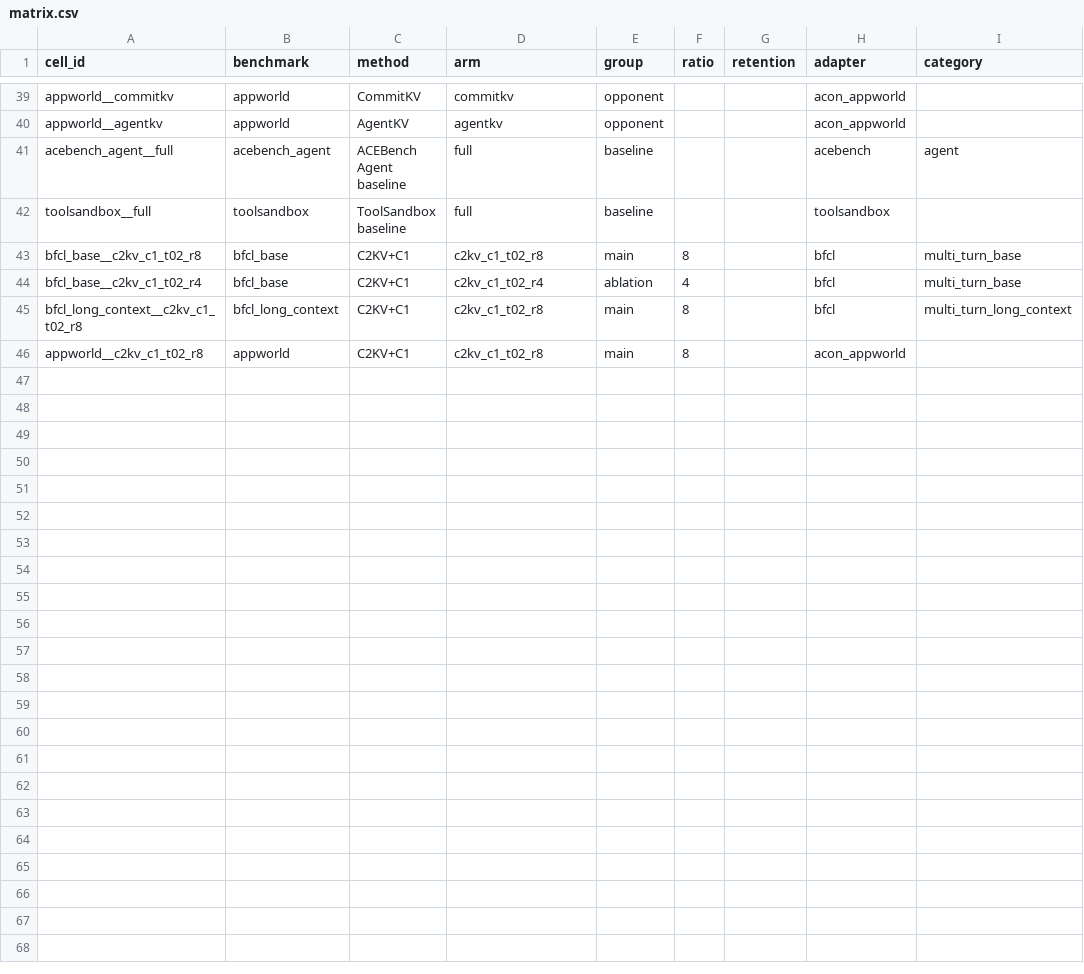
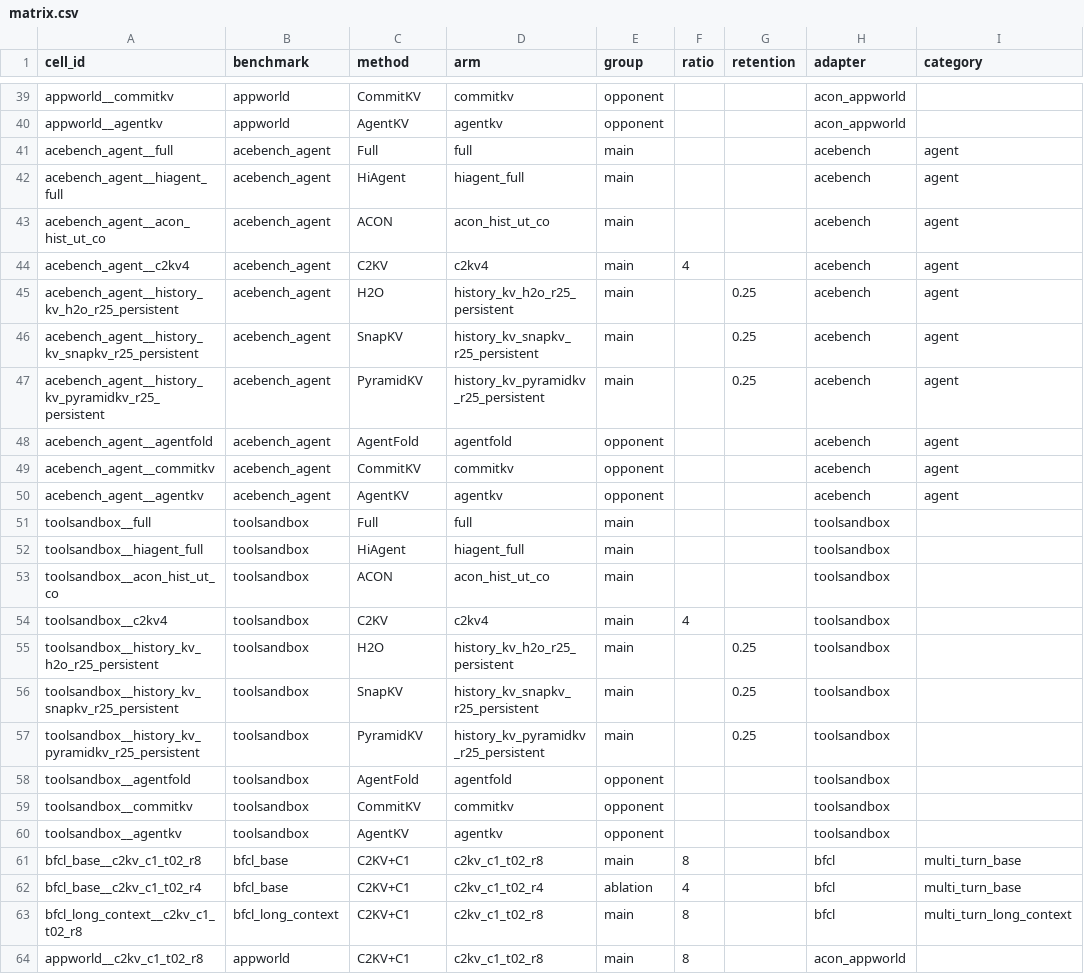
Before and after one commit to setsuna113/c2kv, a CSV file: benchmarks/paper/matrix.csv, drawn as a sheet; only a part is shown, gaps mark what is left out.

```diff
--- a/benchmarks/paper/matrix.csv
+++ b/benchmarks/paper/matrix.csv
@@ -40,4 +40,22 @@ appworld__commitkv,appworld,CommitKV,commitkv,opponent,,,acon_appworld,
 appworld__agentkv,appworld,AgentKV,agentkv,opponent,,,acon_appworld,
-acebench_agent__full,acebench_agent,ACEBench Agent baseline,full,baseline,,,acebench,agent
-toolsandbox__full,toolsandbox,ToolSandbox baseline,full,baseline,,,toolsandbox,
+acebench_agent__full,acebench_agent,Full,full,main,,,acebench,agent
+acebench_agent__hiagent_full,acebench_agent,HiAgent,hiagent_full,main,,,acebench,agent
+acebench_agent__acon_hist_ut_co,acebench_agent,ACON,acon_hist_ut_co,main,,,acebench,agent
+acebench_agent__c2kv4,acebench_agent,C2KV,c2kv4,main,4,,acebench,agent
+acebench_agent__history_kv_h2o_r25_persistent,acebench_agent,H2O,history_kv_h2o_r25_persistent,main,,0.25,acebench,agent
+acebench_agent__history_kv_snapkv_r25_persistent,acebench_agent,SnapKV,history_kv_snapkv_r25_persistent,main,,0.25,acebench,agent
+acebench_agent__history_kv_pyramidkv_r25_persistent,acebench_agent,PyramidKV,history_kv_pyramidkv_r25_persistent,main,,0.25,acebench,agent
+acebench_agent__agentfold,acebench_agent,AgentFold,agentfold,opponent,,,acebench,agent
+acebench_agent__commitkv,acebench_agent,CommitKV,commitkv,opponent,,,acebench,agent
+acebench_agent__agentkv,acebench_agent,AgentKV,agentkv,opponent,,,acebench,agent
+toolsandbox__full,toolsandbox,Full,full,main,,,toolsandbox,
+toolsandbox__hiagent_full,toolsandbox,HiAgent,hiagent_full,main,,,toolsandbox,
+toolsandbox__acon_hist_ut_co,toolsandbox,ACON,acon_hist_ut_co,main,,,toolsandbox,
+toolsandbox__c2kv4,toolsandbox,C2KV,c2kv4,main,4,,toolsandbox,
+toolsandbox__history_kv_h2o_r25_persistent,toolsandbox,H2O,history_kv_h2o_r25_persistent,main,,0.25,toolsandbox,
+toolsandbox__history_kv_snapkv_r25_persistent,toolsandbox,SnapKV,history_kv_snapkv_r25_persistent,main,,0.25,toolsandbox,
+toolsandbox__history_kv_pyramidkv_r25_persistent,toolsandbox,PyramidKV,history_kv_pyramidkv_r25_persistent,main,,0.25,toolsandbox,
+toolsandbox__agentfold,toolsandbox,AgentFold,agentfold,opponent,,,toolsandbox,
+toolsandbox__commitkv,toolsandbox,CommitKV,commitkv,opponent,,,toolsandbox,
+toolsandbox__agentkv,toolsandbox,AgentKV,agentkv,opponent,,,toolsandbox,
 bfcl_base__c2kv_c1_t02_r8,bfcl_base,C2KV+C1,c2kv_c1_t02_r8,main,8,,bfcl,multi_turn_base
```
Also changed, not shown: 39 other files.
